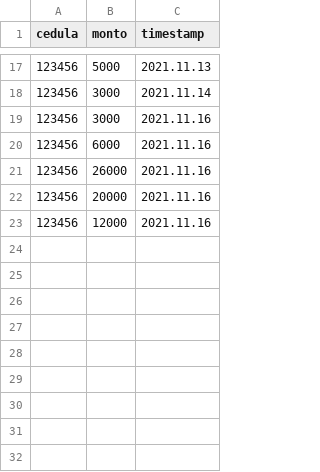
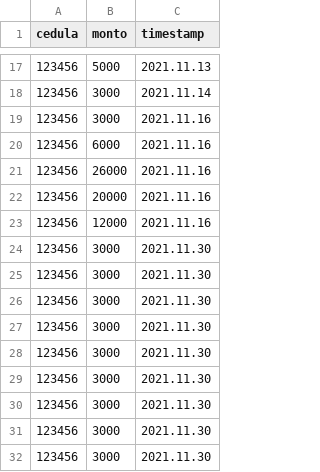
Before and after one commit to DPOO-JJ/proyecto-1, a CSV file: proyecto-1/data/compras.csv, drawn as a sheet; only a part is shown, gaps mark what is left out.

Commit message:
compra con puntos

```diff
--- a/proyecto-1/data/compras.csv
+++ b/proyecto-1/data/compras.csv
@@ -23 +23,10 @@ cedula,monto,timestamp
 123456,12000,2021.11.16
+123456,3000,2021.11.30
+123456,3000,2021.11.30
+123456,3000,2021.11.30
+123456,3000,2021.11.30
+123456,3000,2021.11.30
+123456,3000,2021.11.30
+123456,3000,2021.11.30
+123456,3000,2021.11.30
+123456,3000,2021.11.30
```
Also changed, not shown: proyecto-1/data/clientes.csv, proyecto-1/data/lotes.csv, 33 other files.
